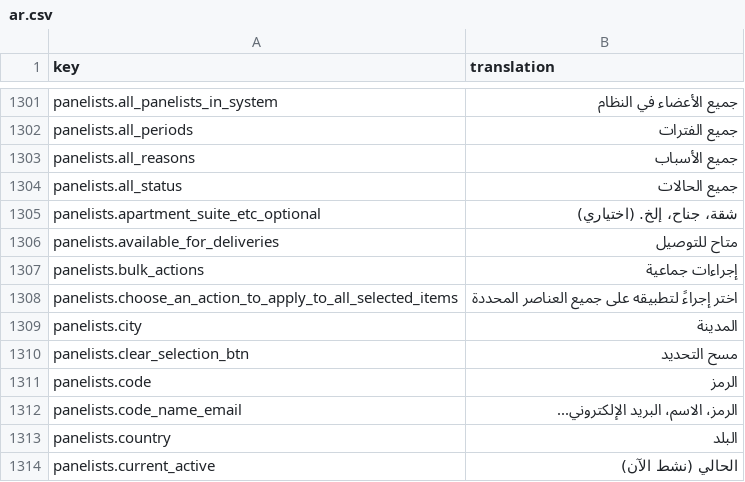
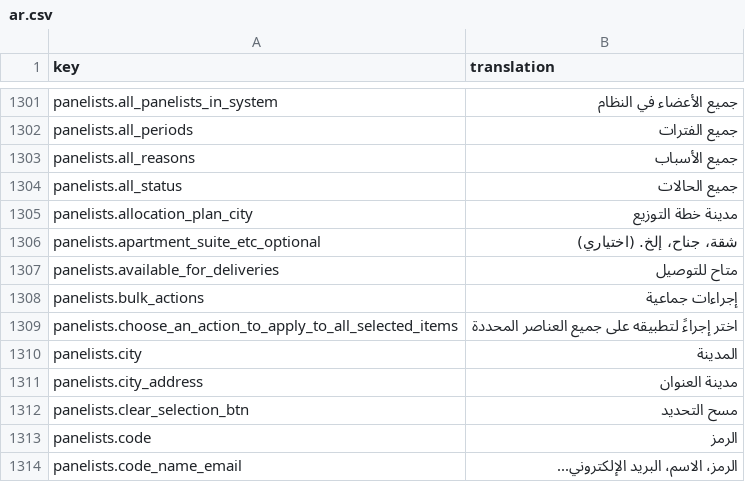
Before and after one commit to IgnacioFernandezSoriano/ONEMS, a CSV file: public/locales/ar.csv, drawn as a sheet; only a part is shown, gaps mark what is left out; the shorter side is filled out with more unchanged rows; the diff names each change by its address in the sheet, - before the commit and + after, or states it on an @@ line.

```diff
--- a/public/locales/ar.csv
+++ b/public/locales/ar.csv
+row 1305: panelists.allocation_plan_city | مدينة خطة التوزيع
+row 1311: panelists.city_address | مدينة العنوان
```
Also changed, not shown: public/locales/en.csv, public/locales/es.csv, 2 other files.
